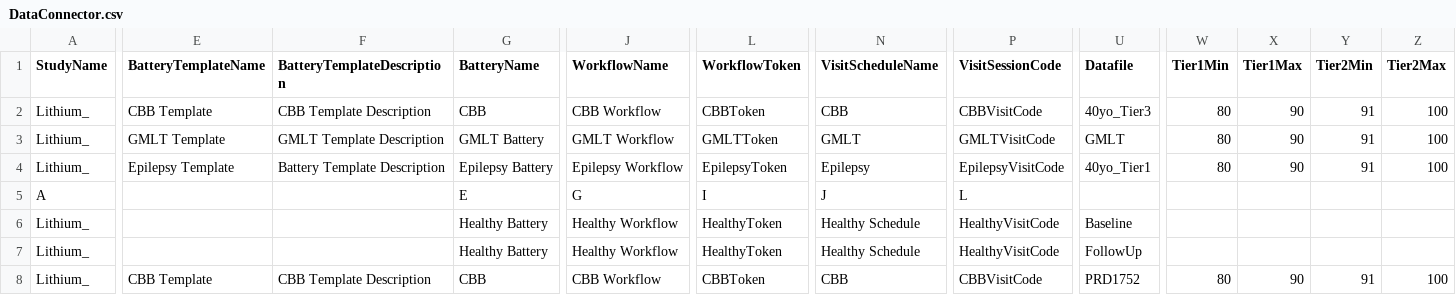
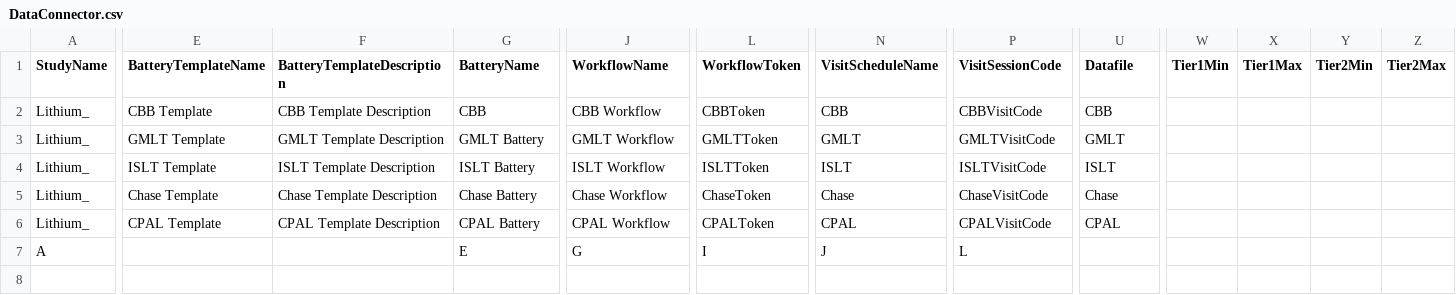
Before and after one commit to zchekir/dll, a CSV file: PrecisionRecruitment/PrecisionRecruitment/DataConnector.csv, drawn as a sheet; only a part is shown, gaps mark what is left out; removed rows and columns are numbered as before the commit, all else as after; rows hold the shown columns only; the diff names each change by its address in the sheet, - before the commit and + after, or states it on an @@ line.

Commit message:
Added tests for ISLT, CPAL, Chase. Added extra comments

```diff
--- a/PrecisionRecruitment/PrecisionRecruitment/DataConnector.csv
+++ b/PrecisionRecruitment/PrecisionRecruitment/DataConnector.csv
-U2 (Datafile): 40yo_Tier3
+U2 (Datafile): CBB
-W2:W4 (Tier1Min): 80
+W2:W4 (Tier1Min): (empty)
-X2:X4 (Tier1Max): 90
+X2:X4 (Tier1Max): (empty)
-Y2:Y4 (Tier2Min): 91
+Y2:Y4 (Tier2Min): (empty)
-Z2:Z4 (Tier2Max): 100
+Z2:Z4 (Tier2Max): (empty)
-E4 (BatteryTemplateName): Epilepsy Template
+E4 (BatteryTemplateName): ISLT Template
-F4 (BatteryTemplateDescription): Battery Template Description
+F4 (BatteryTemplateDescription): ISLT Template Description
-G4 (BatteryName): Epilepsy Battery
+G4 (BatteryName): ISLT Battery
-J4 (WorkflowName): Epilepsy Workflow
+J4 (WorkflowName): ISLT Workflow
-L4 (WorkflowToken): EpilepsyToken
+L4 (WorkflowToken): ISLTToken
-N4 (VisitScheduleName): Epilepsy
+N4 (VisitScheduleName): ISLT
-P4 (VisitSessionCode): EpilepsyVisitCode
+P4 (VisitSessionCode): ISLTVisitCode
-U4 (Datafile): 40yo_Tier1
+U4 (Datafile): ISLT
+row 5: Lithium_ | Chase Template | Chase Template Description | Chase Battery | Chase Workflow | ChaseToken | Chase | ChaseVisitCode | Chase
+row 6: Lithium_ | CPAL Template | CPAL Template Description | CPAL Battery | CPAL Workflow | CPALToken | CPAL | CPALVisitCode | CPAL
-row 6: Lithium_ |  |  | Healthy Battery | Healthy Workflow | HealthyToken | Healthy Schedule | HealthyVisitCode | Baseline
-row 7: Lithium_ |  |  | Healthy Battery | Healthy Workflow | HealthyToken | Healthy Schedule | HealthyVisitCode | FollowUp
-row 8: Lithium_ | CBB Template | CBB Template Description | CBB | CBB Workflow | CBBToken | CBB | CBBVisitCode | PRD1752 | 80 | 90 | 91 | 100
```
Also changed, not shown: PrecisionRecruitment/PrecisionRecruitment/BatteryBlockConnector.csv, 18 other files.
